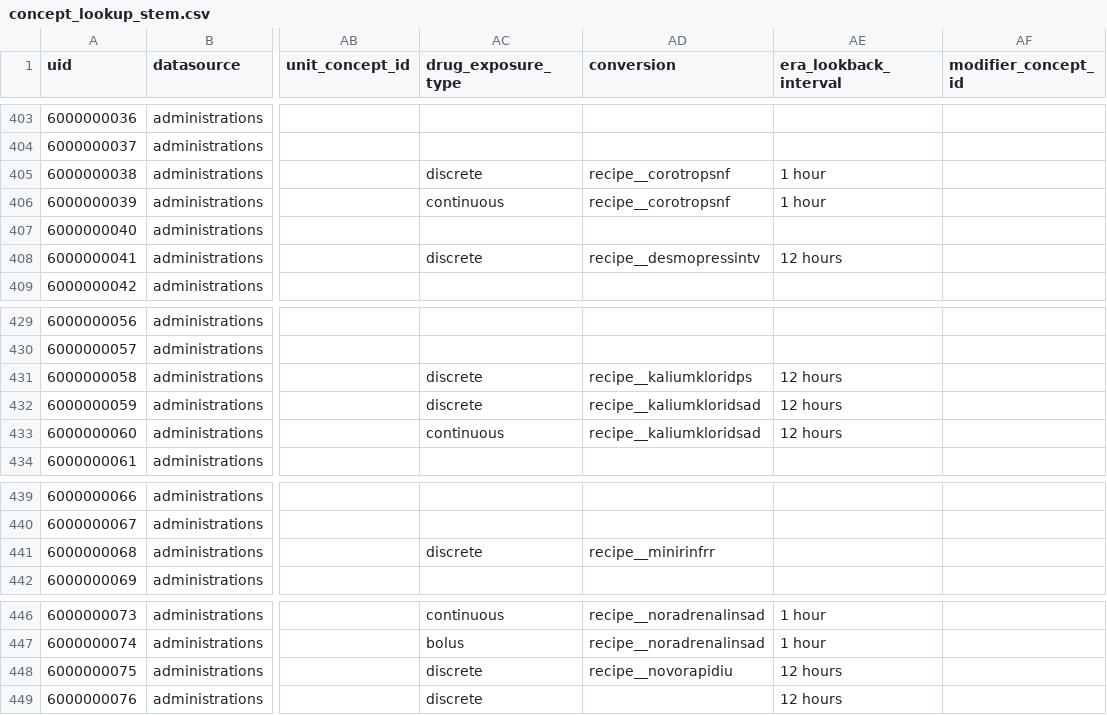
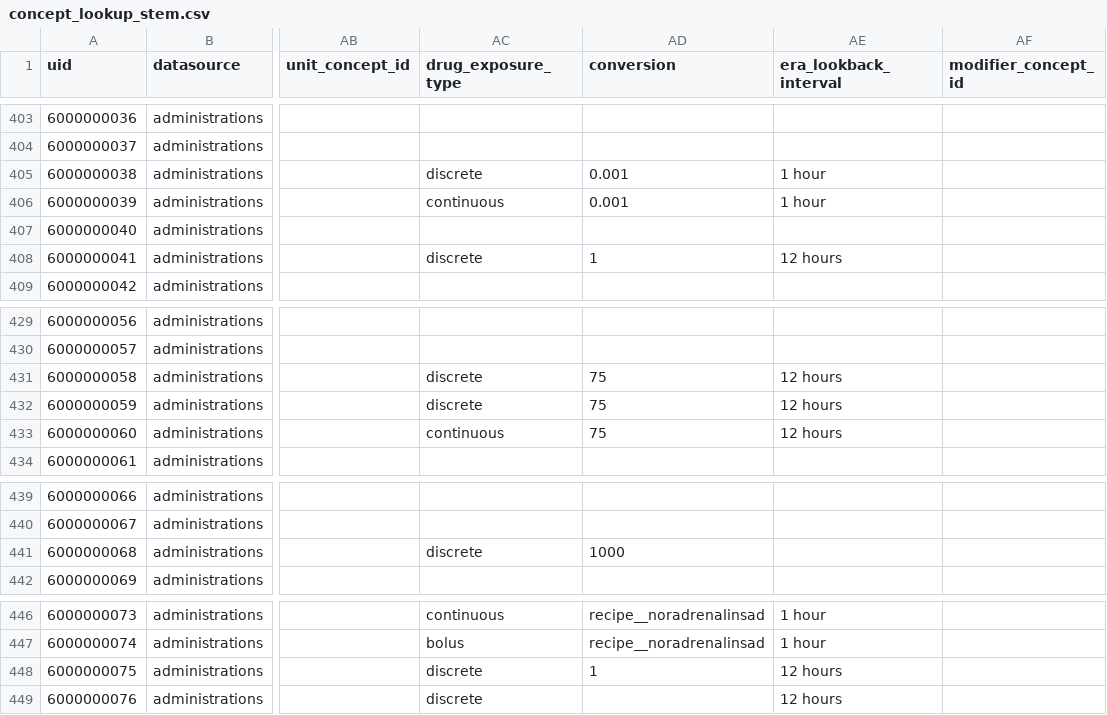
Before and after one commit to INCEPTdk/omop_etl, a CSV file: etl/csv/concept_lookup_stem.csv, drawn as a sheet; only a part is shown, gaps mark what is left out; the diff names each change by its address in the sheet, - before the commit and + after, or states it on an @@ line.

Commit message:
replace conversion string with float for simple conversions
Signed-off-by: daplaci <davide.placido@cpr.ku.dk>

```diff
--- a/etl/csv/concept_lookup_stem.csv
+++ b/etl/csv/concept_lookup_stem.csv
-AD405:AD406 (conversion): recipe__corotropsnf
+AD405:AD406 (conversion): 0.001
-AD408 (conversion): recipe__desmopressintv
+AD408 (conversion): 1
-AD431 (conversion): recipe__kaliumkloridps
+AD431 (conversion): 75
-AD432:AD433 (conversion): recipe__kaliumkloridsad
+AD432:AD433 (conversion): 75
-AD441 (conversion): recipe__minirinfrr
+AD441 (conversion): 1000
-AD448 (conversion): recipe__novorapidiu
+AD448 (conversion): 1
```
Also changed, not shown: 1 other file.
